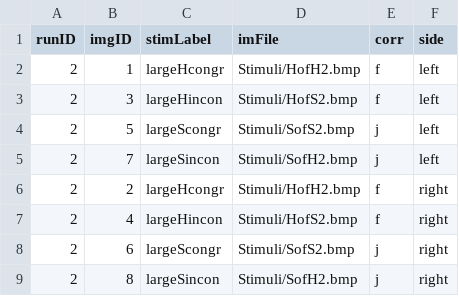
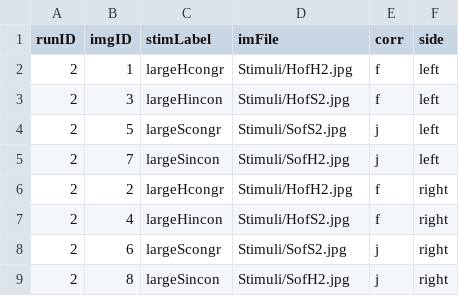
Before and after one commit to sophiarobert/global_local_processing, a CSV file: Designs/design1_run2.csv, drawn as a sheet.

```diff
--- a/Designs/design1_run2.csv
+++ b/Designs/design1_run2.csv
@@ -1,9 +1,9 @@
 runID,imgID,stimLabel,imFile,corr,side
-2,1,largeHcongr,Stimuli/HofH2.bmp,f,left
-2,3,largeHincon,Stimuli/HofS2.bmp,f,left
-2,5,largeScongr,Stimuli/SofS2.bmp,j,left
-2,7,largeSincon,Stimuli/SofH2.bmp,j,left
-2,2,largeHcongr,Stimuli/HofH2.bmp,f,right
-2,4,largeHincon,Stimuli/HofS2.bmp,f,right
-2,6,largeScongr,Stimuli/SofS2.bmp,j,right
-2,8,largeSincon,Stimuli/SofH2.bmp,j,right
+2,1,largeHcongr,Stimuli/HofH2.jpg,f,left
+2,3,largeHincon,Stimuli/HofS2.jpg,f,left
+2,5,largeScongr,Stimuli/SofS2.jpg,j,left
+2,7,largeSincon,Stimuli/SofH2.jpg,j,left
+2,2,largeHcongr,Stimuli/HofH2.jpg,f,right
+2,4,largeHincon,Stimuli/HofS2.jpg,f,right
+2,6,largeScongr,Stimuli/SofS2.jpg,j,right
+2,8,largeSincon,Stimuli/SofH2.jpg,j,right
```
Also changed, not shown: Designs/design2_run1.csv, Designs/design2_run2.csv, 5 other files.
